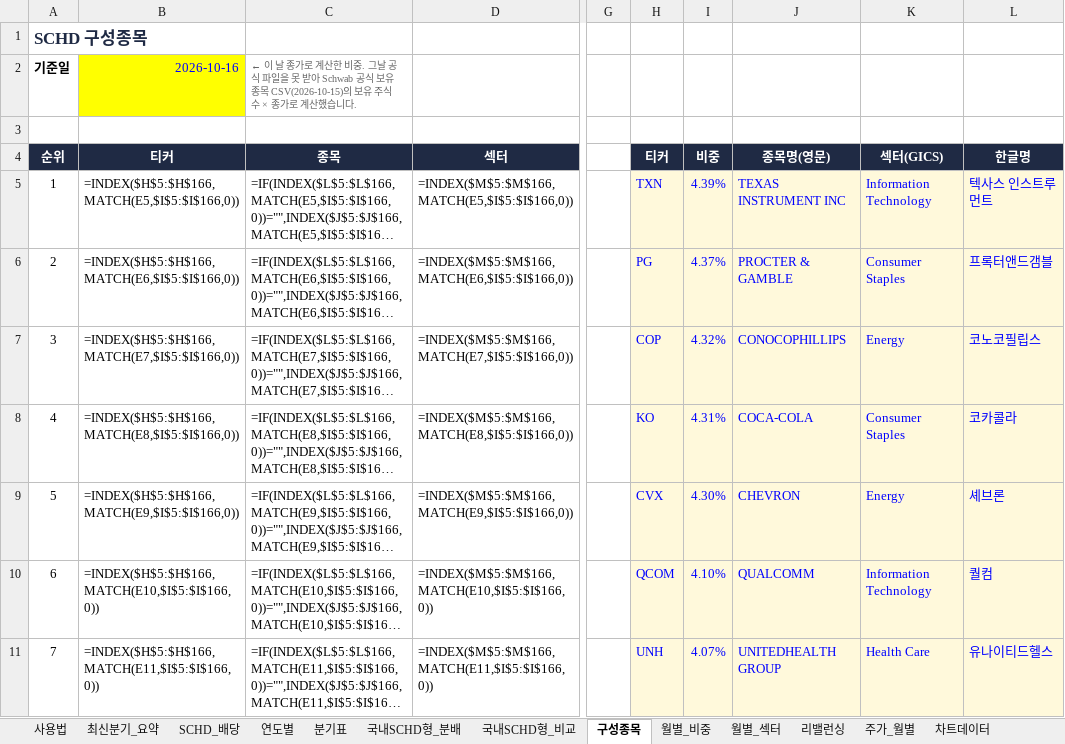
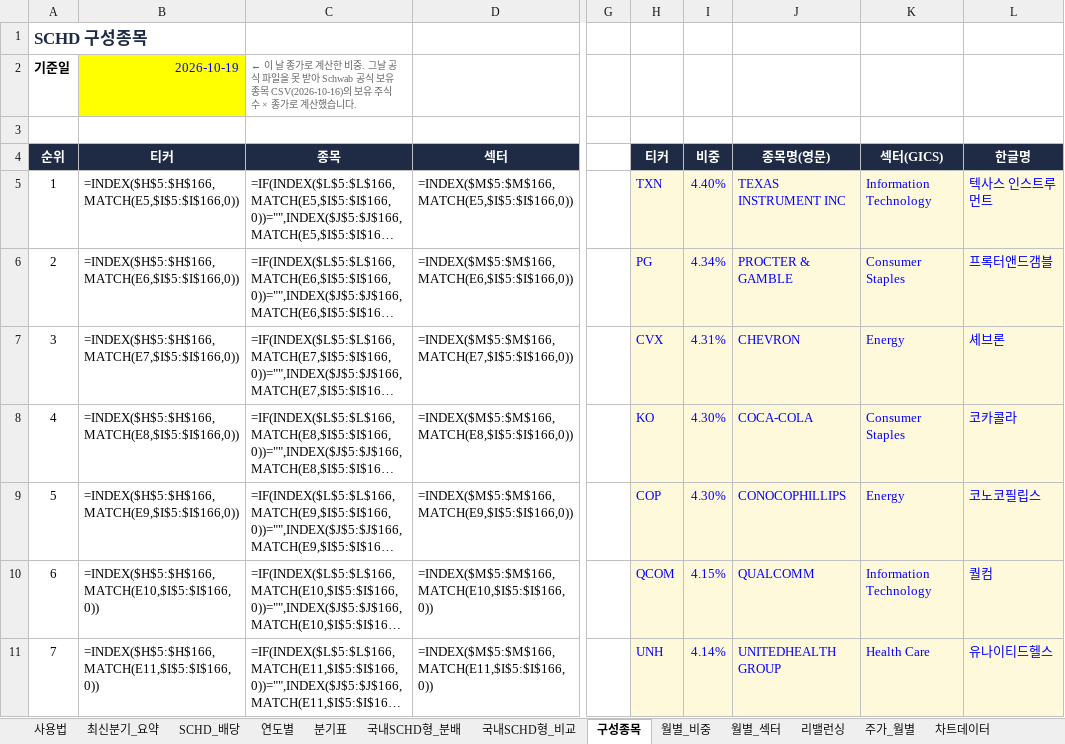
Before and after one commit to ttokjaeTV/schd-tracker, an Excel workbook: downloads/schd_dividend_tracker.xlsx, sheet 구성종목, drawn as a sheet; only a part is shown, gaps mark what is left out; long unchanged cells end in …; values as stored, in another font and other column widths than the file's, no borders; formulas without a stored value are shown as written; charts and pictures not drawn; the diff covers the shown part only; the diff names each change by its address in the sheet, - before the commit and + after, or states it on an @@ line.

```diff
--- a/downloads/schd_dividend_tracker.xlsx (sheet 구성종목)
+++ b/downloads/schd_dividend_tracker.xlsx (sheet 구성종목)
-B2 (티커): 2026-10-16
+B2 (티커): 2026-10-19
-C2 (종목): …유종목 CSV(2026-10-15)의 보유…
+C2 (종목): …유종목 CSV(2026-10-16)의 보유…
-I5 (비중): 4.39%
+I5 (비중): 4.40%
-I6 (비중): 4.37%
+I6 (비중): 4.34%
-H7 (티커): COP
+H7 (티커): CVX
-I7 (비중): 4.32%
+I7 (비중): 4.31%
-J7 (종목명(영문)): CONOCOPHILLIPS
+J7 (종목명(영문)): CHEVRON
-L7 (한글명): 코노코필립스
+L7 (한글명): 셰브론
-I8 (비중): 4.31%
+I8 (비중): 4.30%
-H9 (티커): CVX
+H9 (티커): COP
-J9 (종목명(영문)): CHEVRON
+J9 (종목명(영문)): CONOCOPHILLIPS
-L9 (한글명): 셰브론
+L9 (한글명): 코노코필립스
-I10 (비중): 4.10%
+I10 (비중): 4.15%
-I11 (비중): 4.07%
+I11 (비중): 4.14%
```
Also changed, not shown: 10 added rows, 10 removed rows and 56 edited cells elsewhere in this sheet, sheet 사용법, 2 other files.
